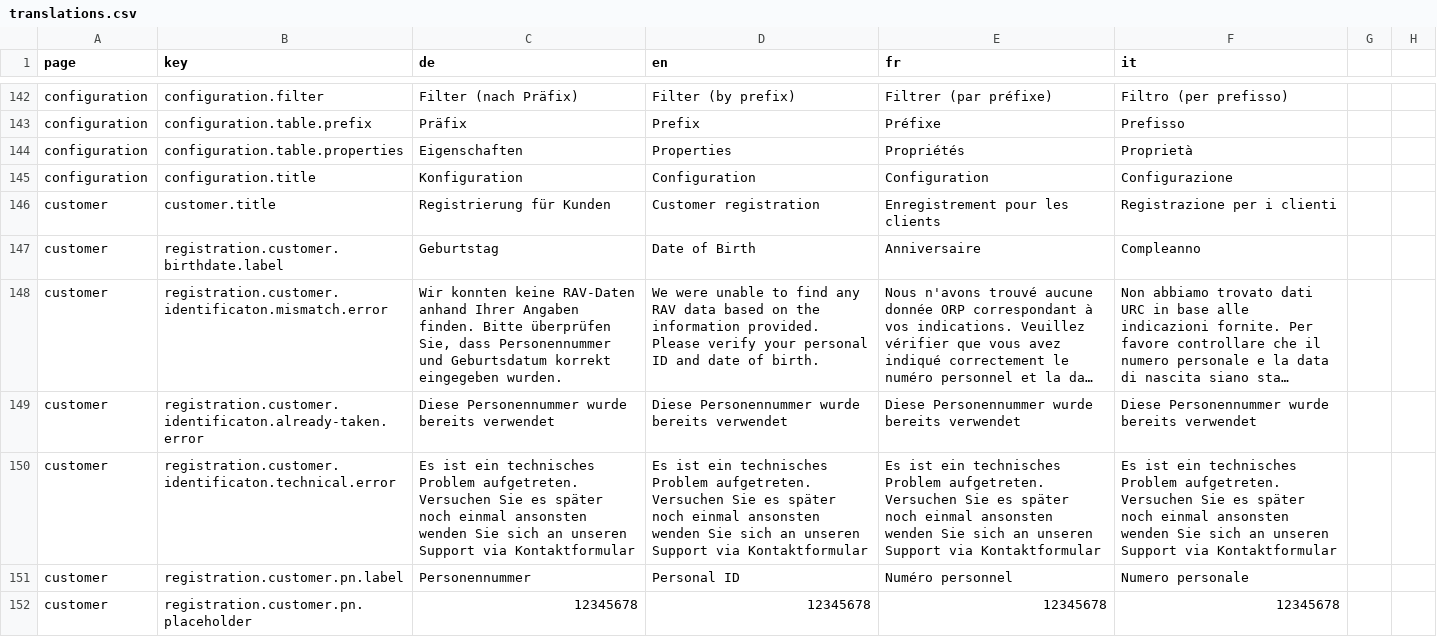
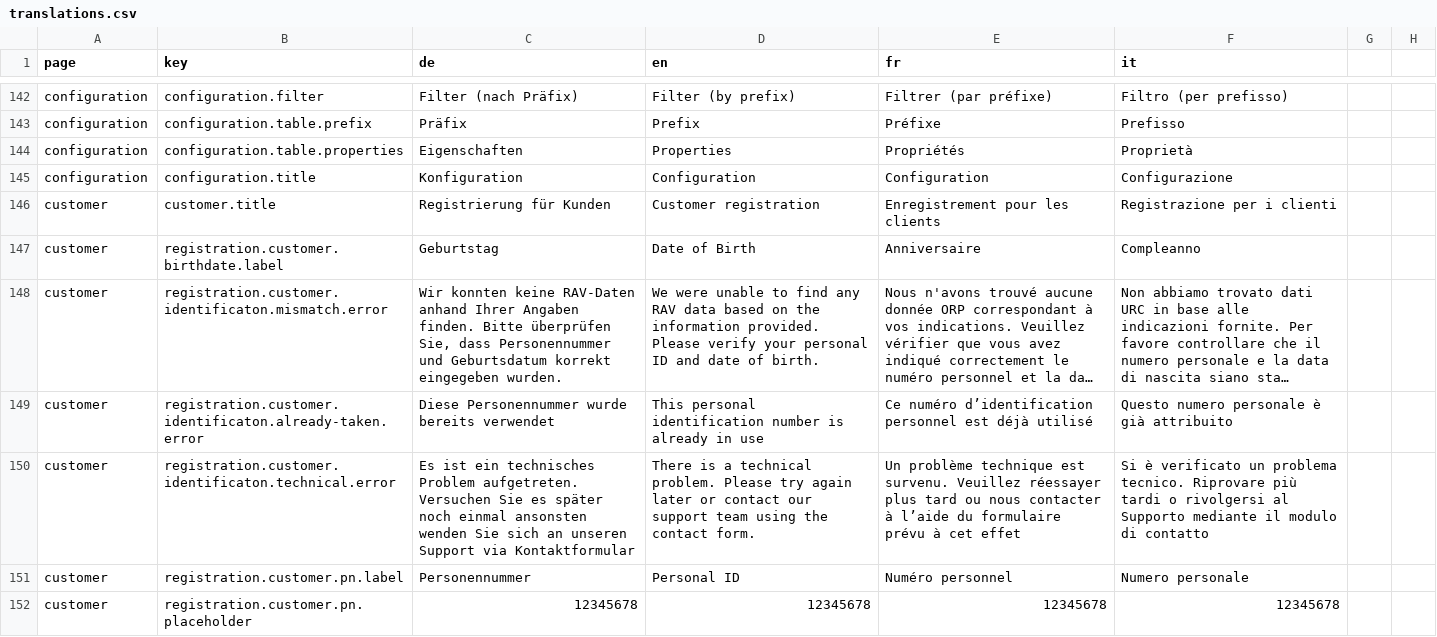
Before and after one commit to Eisfresser/jobroom2, a CSV file: src/main/webapp/i18n/translations.csv, drawn as a sheet; only a part is shown, gaps mark what is left out; long unchanged cells end in …; the diff names each change by its address in the sheet, - before the commit and + after, or states it on an @@ line.

Commit message:
JR2-1189: provide the translations

```diff
--- a/src/main/webapp/i18n/translations.csv
+++ b/src/main/webapp/i18n/translations.csv
-D149 (en): Diese Personennummer wurde bereits verwendet
+D149 (en): This personal identification number is already in use
-E149 (fr): Diese Personennummer wurde bereits verwendet
+E149 (fr): Ce numéro d’identification personnel est déjà utilisé
-F149 (it): Diese Personennummer wurde bereits verwendet
+F149 (it): Questo numero personale è già attribuito
-D150 (en): Es ist ein technisches Problem aufgetreten. Versuchen Sie es später noch einmal ansonsten wenden Sie sich an unseren Support via Kontaktformular
+D150 (en): There is a technical problem. Please try again later or contact our support team using the contact form.
-E150 (fr): Es ist ein technisches Problem aufgetreten. Versuchen Sie es später noch einmal ansonsten wenden Sie sich an unseren Support via Kontaktformular
+E150 (fr): Un problème technique est survenu. Veuillez réessayer plus tard ou nous contacter à l’aide du formulaire prévu à cet effet
-F150 (it): Es ist ein technisches Problem aufgetreten. Versuchen Sie es später noch einmal ansonsten wenden Sie sich an unseren Support via Kontaktformular
+F150 (it): Si è verificato un problema tecnico. Riprovare più tardi o rivolgersi al Supporto mediante il modulo di contatto
```
Also changed, not shown: 3 other files.
